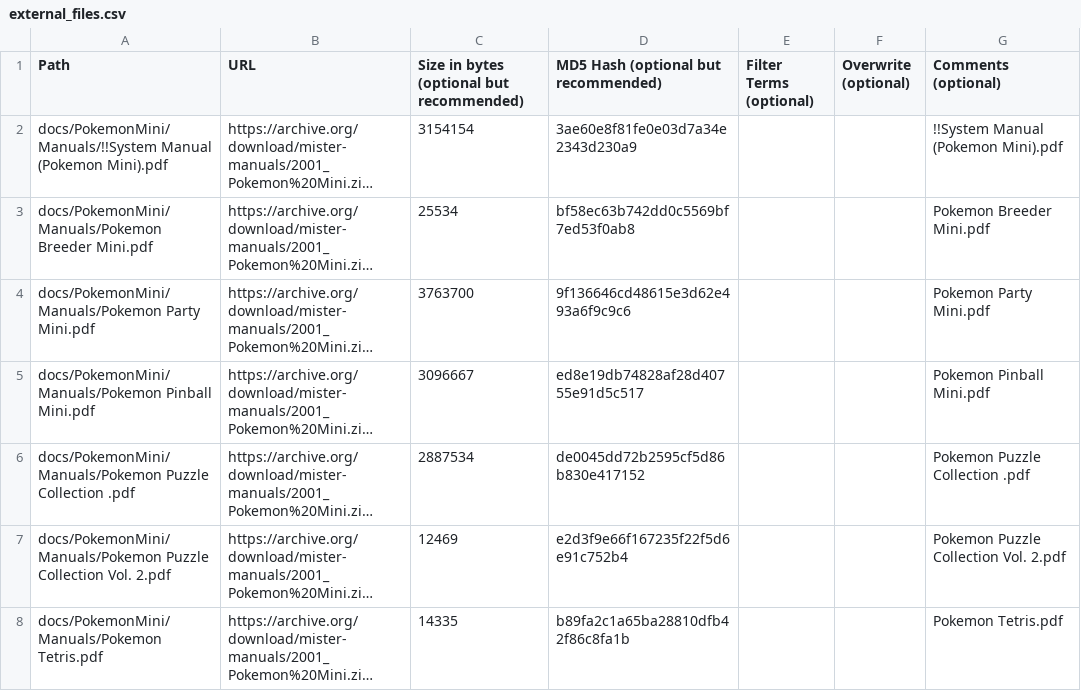
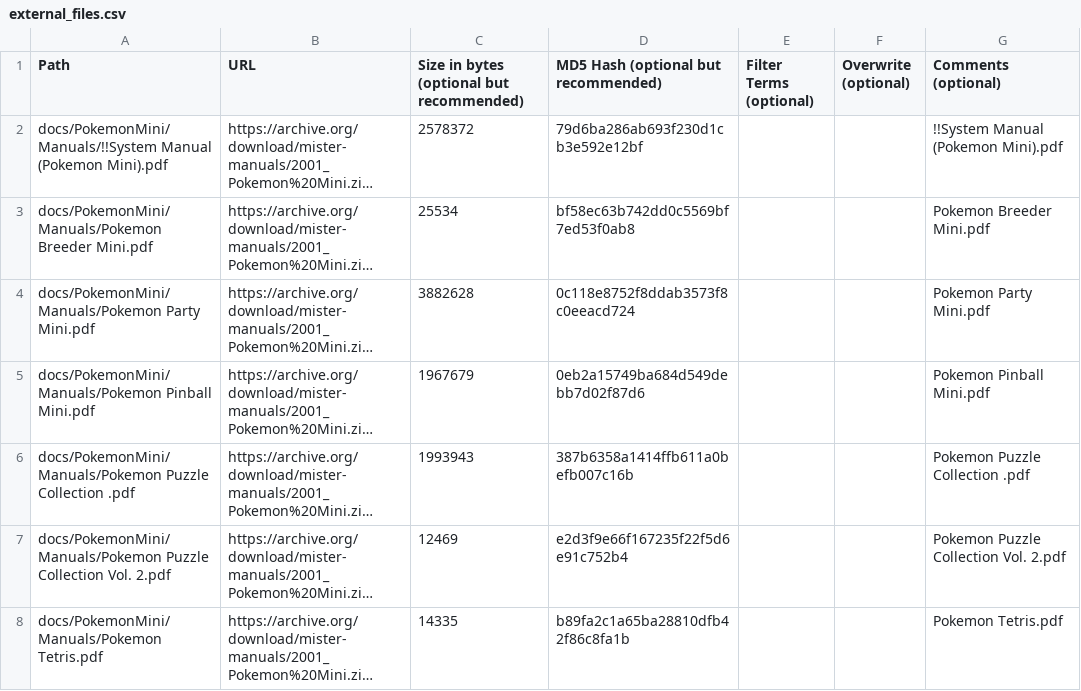
Before and after one commit to ajgowans/manualsdb-pokemonmini, a CSV file: external_files.csv, drawn as a sheet; long unchanged cells end in …; the diff names each change by its address in the sheet, - before the commit and + after, or states it on an @@ line.

Commit message:
Update external_files.csv

```diff
--- a/external_files.csv
+++ b/external_files.csv
-C2: 3154154
+C2: 2578372
-D2: 3ae60e8f81fe0e03d7a34e2343d230a9
+D2: 79d6ba286ab693f230d1cb3e592e12bf
-C4: 3763700
+C4: 3882628
-D4: 9f136646cd48615e3d62e493a6f9c9c6
+D4: 0c118e8752f8ddab3573f8c0eeacd724
-C5: 3096667
+C5: 1967679
-D5: ed8e19db74828af28d40755e91d5c517
+D5: 0eb2a15749ba684d549debb7d02f87d6
-C6: 2887534
+C6: 1993943
-D6: de0045dd72b2595cf5d86b830e417152
+D6: 387b6358a1414ffb611a0befb007c16b
```
